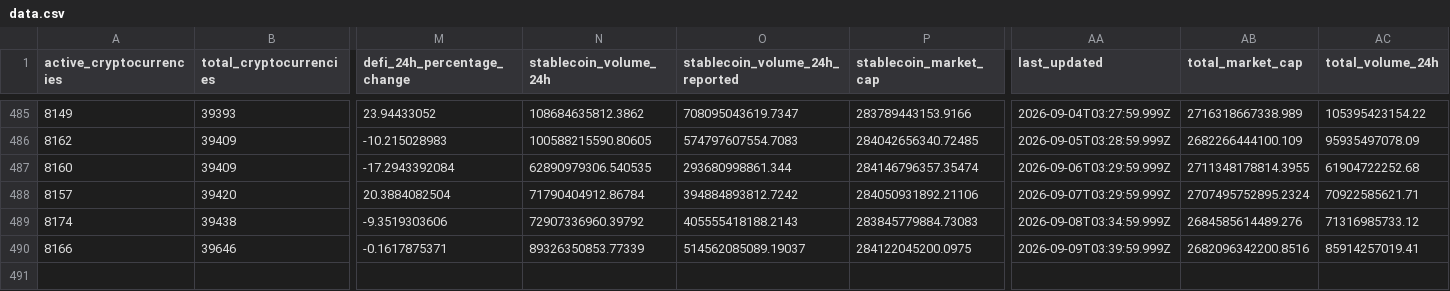
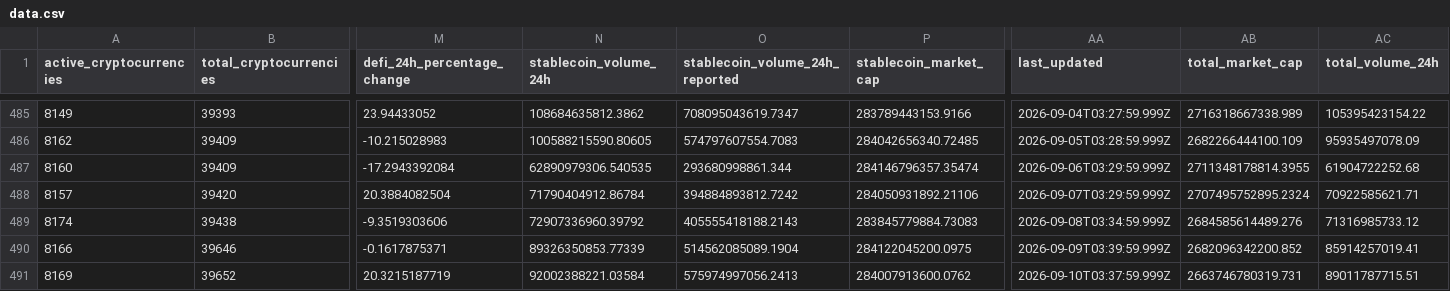
Before and after one commit to jorickdefraine/cmc-quotes-fetcher, a CSV file: data.csv, drawn as a sheet; only a part is shown, gaps mark what is left out; rows hold the shown columns only; the diff names each change by its address in the sheet, - before the commit and + after, or states it on an @@ line.

```diff
--- a/data.csv
+++ b/data.csv
-O490 (stablecoin_volume_24h_reported): 514562085089.19037
+O490 (stablecoin_volume_24h_reported): 514562085089.1904
-AB490 (total_market_cap): 2682096342200.8516
+AB490 (total_market_cap): 2682096342200.852
+row 491: 8169 | 39652 | 20.3215187719 | 92002388221.03584 | 575974997056.2413 | 284007913600.0762 | 2026-09-10T03:37:59.999Z | 2663746780319.731 | 89011787715.51
```
